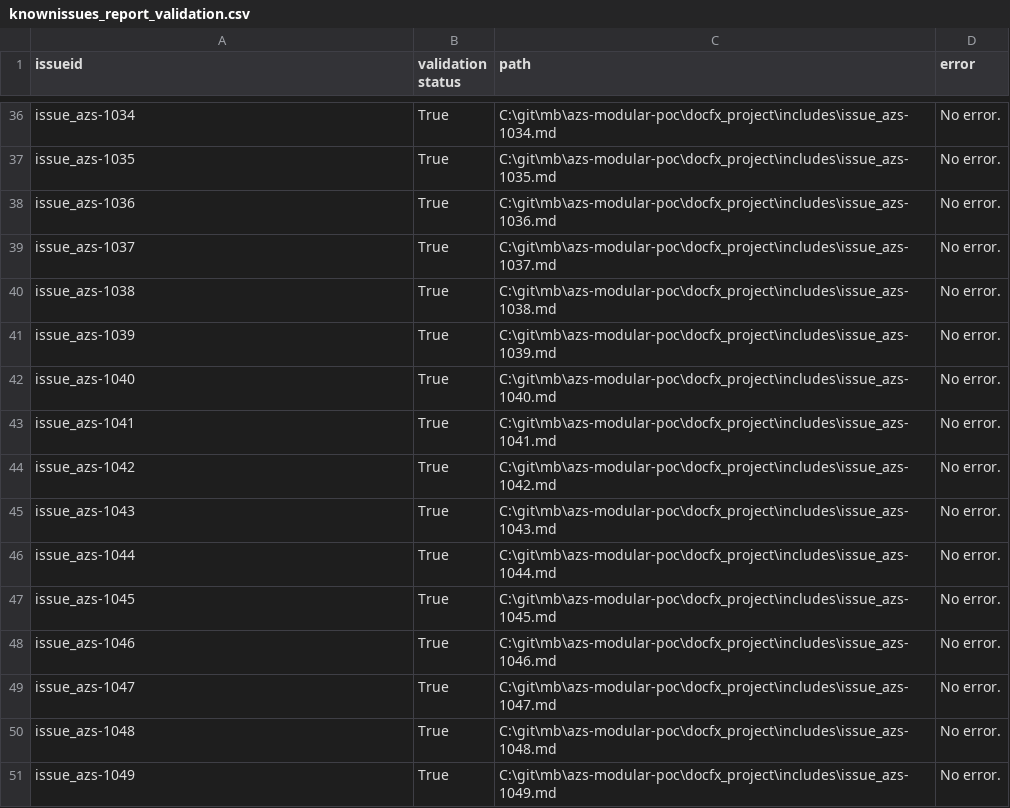
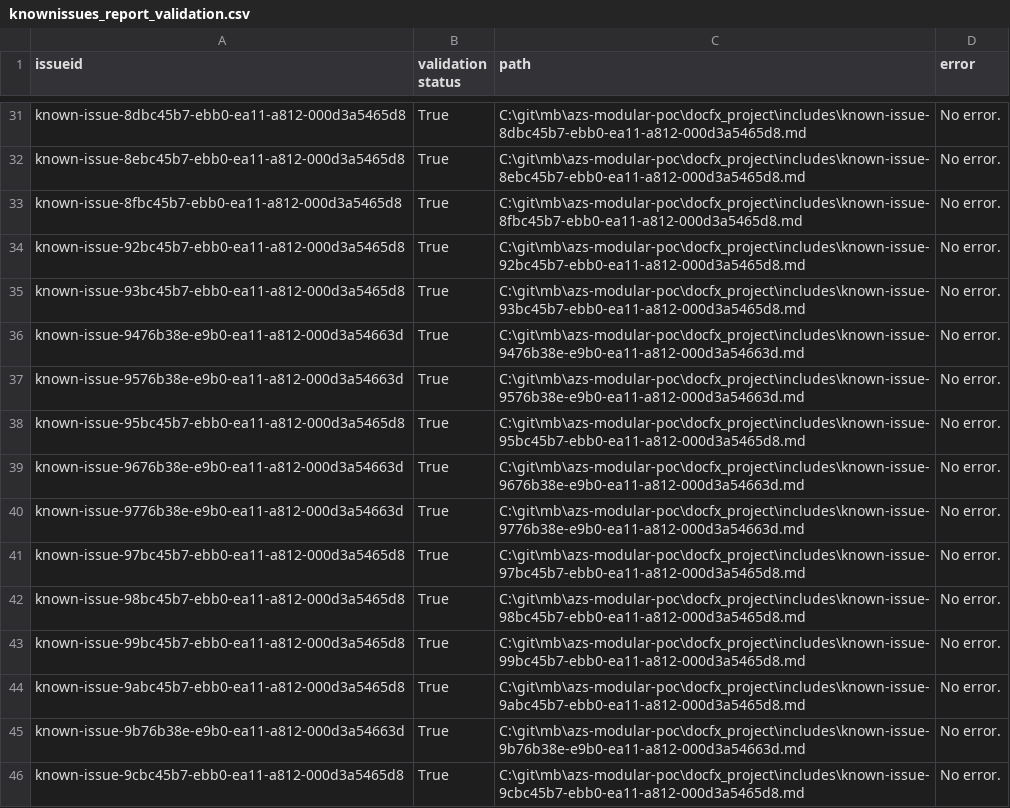
Before and after one commit to mattbriggs/azs-modular-poc, a CSV file: python/data/knownissues_report_validation.csv, drawn as a sheet; only a part is shown, gaps mark what is left out; addresses are those after the commit; the diff covers the shown part only; the diff names each change by its address in the sheet, - before the commit and + after, or states it on an @@ line.

```diff
--- a/python/data/knownissues_report_validation.csv
+++ b/python/data/knownissues_report_validation.csv
-A31 (issueid): issue_azs-1034
+A31 (issueid): known-issue-8dbc45b7-ebb0-ea11-a812-000d3a5465d8
-C31 (path): C:\git\mb\azs-modular-poc\docfx_project\includes\issue_azs-1034.md
+C31 (path): C:\git\mb\azs-modular-poc\docfx_project\includes\known-issue-8dbc45b7-ebb0-ea11-a812-000d3a5465d8.md
-A32 (issueid): issue_azs-1035
+A32 (issueid): known-issue-8ebc45b7-ebb0-ea11-a812-000d3a5465d8
-C32 (path): C:\git\mb\azs-modular-poc\docfx_project\includes\issue_azs-1035.md
+C32 (path): C:\git\mb\azs-modular-poc\docfx_project\includes\known-issue-8ebc45b7-ebb0-ea11-a812-000d3a5465d8.md
-A33 (issueid): issue_azs-1036
+A33 (issueid): known-issue-8fbc45b7-ebb0-ea11-a812-000d3a5465d8
-C33 (path): C:\git\mb\azs-modular-poc\docfx_project\includes\issue_azs-1036.md
+C33 (path): C:\git\mb\azs-modular-poc\docfx_project\includes\known-issue-8fbc45b7-ebb0-ea11-a812-000d3a5465d8.md
-A34 (issueid): issue_azs-1037
+A34 (issueid): known-issue-92bc45b7-ebb0-ea11-a812-000d3a5465d8
-C34 (path): C:\git\mb\azs-modular-poc\docfx_project\includes\issue_azs-1037.md
+C34 (path): C:\git\mb\azs-modular-poc\docfx_project\includes\known-issue-92bc45b7-ebb0-ea11-a812-000d3a5465d8.md
-A35 (issueid): issue_azs-1038
+A35 (issueid): known-issue-93bc45b7-ebb0-ea11-a812-000d3a5465d8
-C35 (path): C:\git\mb\azs-modular-poc\docfx_project\includes\issue_azs-1038.md
+C35 (path): C:\git\mb\azs-modular-poc\docfx_project\includes\known-issue-93bc45b7-ebb0-ea11-a812-000d3a5465d8.md
-A36 (issueid): issue_azs-1039
+A36 (issueid): known-issue-9476b38e-e9b0-ea11-a812-000d3a54663d
-C36 (path): C:\git\mb\azs-modular-poc\docfx_project\includes\issue_azs-1039.md
+C36 (path): C:\git\mb\azs-modular-poc\docfx_project\includes\known-issue-9476b38e-e9b0-ea11-a812-000d3a54663d.md
-A37 (issueid): issue_azs-1040
+A37 (issueid): known-issue-9576b38e-e9b0-ea11-a812-000d3a54663d
-C37 (path): C:\git\mb\azs-modular-poc\docfx_project\includes\issue_azs-1040.md
+C37 (path): C:\git\mb\azs-modular-poc\docfx_project\includes\known-issue-9576b38e-e9b0-ea11-a812-000d3a54663d.md
-A38 (issueid): issue_azs-1041
+A38 (issueid): known-issue-95bc45b7-ebb0-ea11-a812-000d3a5465d8
-C38 (path): C:\git\mb\azs-modular-poc\docfx_project\includes\issue_azs-1041.md
+C38 (path): C:\git\mb\azs-modular-poc\docfx_project\includes\known-issue-95bc45b7-ebb0-ea11-a812-000d3a5465d8.md
-A39 (issueid): issue_azs-1042
+A39 (issueid): known-issue-9676b38e-e9b0-ea11-a812-000d3a54663d
-C39 (path): C:\git\mb\azs-modular-poc\docfx_project\includes\issue_azs-1042.md
+C39 (path): C:\git\mb\azs-modular-poc\docfx_project\includes\known-issue-9676b38e-e9b0-ea11-a812-000d3a54663d.md
-A40 (issueid): issue_azs-1043
+A40 (issueid): known-issue-9776b38e-e9b0-ea11-a812-000d3a54663d
-C40 (path): C:\git\mb\azs-modular-poc\docfx_project\includes\issue_azs-1043.md
+C40 (path): C:\git\mb\azs-modular-poc\docfx_project\includes\known-issue-9776b38e-e9b0-ea11-a812-000d3a54663d.md
-A41 (issueid): issue_azs-1044
+A41 (issueid): known-issue-97bc45b7-ebb0-ea11-a812-000d3a5465d8
-C41 (path): C:\git\mb\azs-modular-poc\docfx_project\includes\issue_azs-1044.md
+C41 (path): C:\git\mb\azs-modular-poc\docfx_project\includes\known-issue-97bc45b7-ebb0-ea11-a812-000d3a5465d8.md
-A42 (issueid): issue_azs-1045
+A42 (issueid): known-issue-98bc45b7-ebb0-ea11-a812-000d3a5465d8
-C42 (path): C:\git\mb\azs-modular-poc\docfx_project\includes\issue_azs-1045.md
+C42 (path): C:\git\mb\azs-modular-poc\docfx_project\includes\known-issue-98bc45b7-ebb0-ea11-a812-000d3a5465d8.md
-A43 (issueid): issue_azs-1046
+A43 (issueid): known-issue-99bc45b7-ebb0-ea11-a812-000d3a5465d8
-C43 (path): C:\git\mb\azs-modular-poc\docfx_project\includes\issue_azs-1046.md
+C43 (path): C:\git\mb\azs-modular-poc\docfx_project\includes\known-issue-99bc45b7-ebb0-ea11-a812-000d3a5465d8.md
-A44 (issueid): issue_azs-1047
+A44 (issueid): known-issue-9abc45b7-ebb0-ea11-a812-000d3a5465d8
-C44 (path): C:\git\mb\azs-modular-poc\docfx_project\includes\issue_azs-1047.md
+C44 (path): C:\git\mb\azs-modular-poc\docfx_project\includes\known-issue-9abc45b7-ebb0-ea11-a812-000d3a5465d8.md
-A45 (issueid): issue_azs-1048
+A45 (issueid): known-issue-9b76b38e-e9b0-ea11-a812-000d3a54663d
-C45 (path): C:\git\mb\azs-modular-poc\docfx_project\includes\issue_azs-1048.md
+C45 (path): C:\git\mb\azs-modular-poc\docfx_project\includes\known-issue-9b76b38e-e9b0-ea11-a812-000d3a54663d.md
-A46 (issueid): issue_azs-1049
+A46 (issueid): known-issue-9cbc45b7-ebb0-ea11-a812-000d3a5465d8
-C46 (path): C:\git\mb\azs-modular-poc\docfx_project\includes\issue_azs-1049.md
+C46 (path): C:\git\mb\azs-modular-poc\docfx_project\includes\known-issue-9cbc45b7-ebb0-ea11-a812-000d3a5465d8.md
```
Also changed, not shown: 5 added rows, 8 removed rows and 98 edited cells elsewhere in this file, 7 other files.
